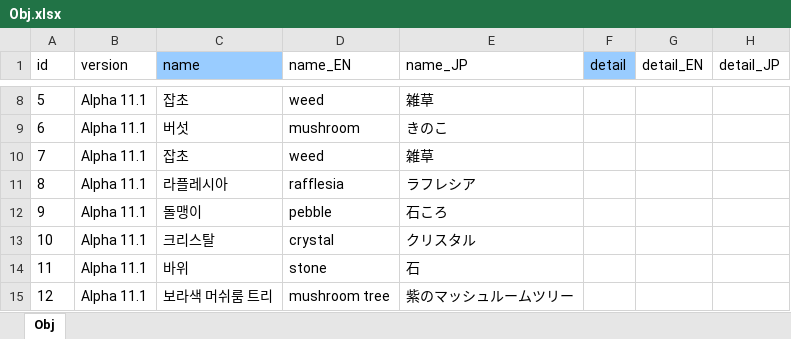
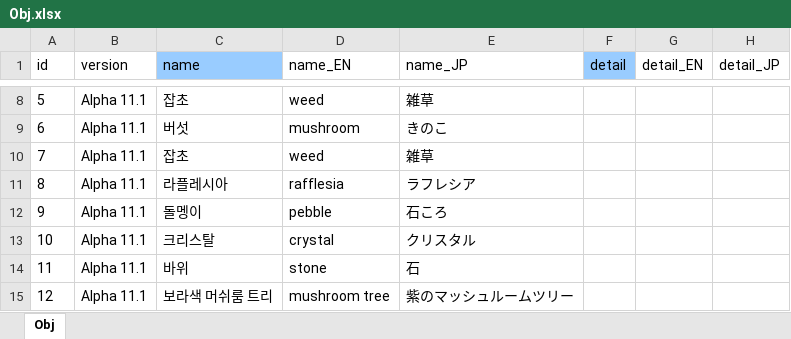
Before and after one commit to cinornu/Elin_KR, an Excel workbook: _Lang_Korean/Lang/KR/Game/Obj.xlsx, sheet Obj, drawn as a sheet; only a part is shown, gaps mark what is left out; values as stored, in another font and other column widths than the file's, no borders; charts and pictures not drawn; the diff names each change by its address in the sheet, - before the commit and + after, or states it on an @@ line.

```diff
--- a/_Lang_Korean/Lang/KR/Game/Obj.xlsx (sheet Obj)
+++ b/_Lang_Korean/Lang/KR/Game/Obj.xlsx (sheet Obj)
-C12 (name): 돌맹이
+C12 (name): 돌멩이
```
Also changed, not shown: charts or pictures, _Lang_Korean/Lang/KR/Game/Research.xlsx, _Lang_Korean/Lang/KR/Game/Thing.xlsx.
